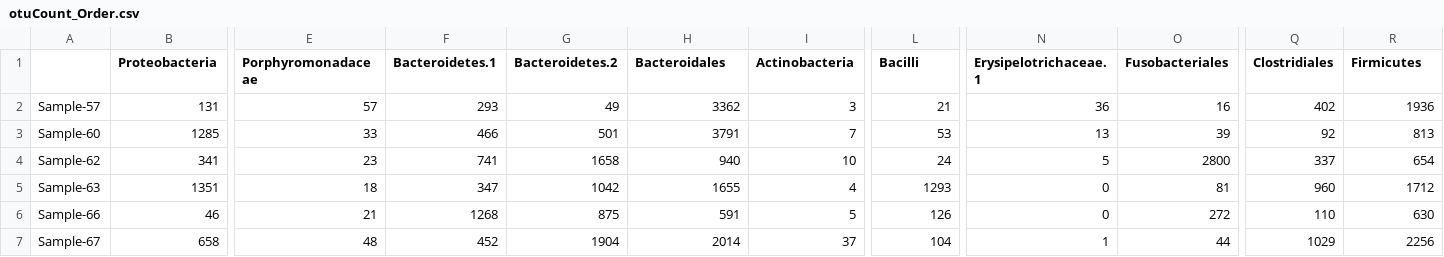
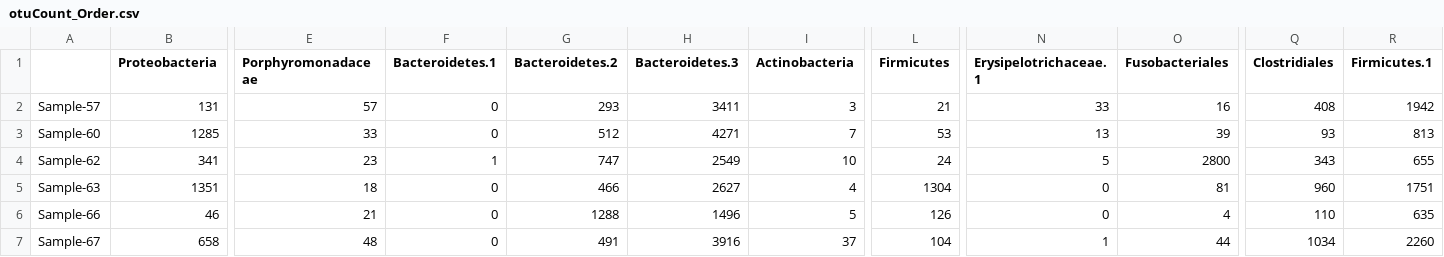
Before and after one commit to cramjaco/Nyvac_096_Microbiome, a CSV file: tables/OTU/otuCount_Order.csv, drawn as a sheet; only a part is shown, gaps mark what is left out; the diff covers the shown part only; the diff names each change by its address in the sheet, - before the commit and + after, or states it on an @@ line.

```diff
--- a/tables/OTU/otuCount_Order.csv
+++ b/tables/OTU/otuCount_Order.csv
-H1: Bacteroidales
+H1: Bacteroidetes.3
-L1: Bacilli
+L1: Firmicutes
-R1: Firmicutes
+R1: Firmicutes.1
-F2 (Bacteroidetes.1): 293
+F2 (Bacteroidetes.1): 0
-G2 (Bacteroidetes.2): 49
+G2 (Bacteroidetes.2): 293
-H2 (Bacteroidetes.3): 3362
+H2 (Bacteroidetes.3): 3411
-N2 (Erysipelotrichaceae.1): 36
+N2 (Erysipelotrichaceae.1): 33
-Q2 (Clostridiales): 402
+Q2 (Clostridiales): 408
-R2 (Firmicutes.1): 1936
+R2 (Firmicutes.1): 1942
-F3 (Bacteroidetes.1): 466
+F3 (Bacteroidetes.1): 0
-G3 (Bacteroidetes.2): 501
+G3 (Bacteroidetes.2): 512
-H3 (Bacteroidetes.3): 3791
+H3 (Bacteroidetes.3): 4271
-Q3 (Clostridiales): 92
+Q3 (Clostridiales): 93
-F4 (Bacteroidetes.1): 741
+F4 (Bacteroidetes.1): 1
-G4 (Bacteroidetes.2): 1658
+G4 (Bacteroidetes.2): 747
-H4 (Bacteroidetes.3): 940
+H4 (Bacteroidetes.3): 2549
-Q4 (Clostridiales): 337
+Q4 (Clostridiales): 343
-R4 (Firmicutes.1): 654
+R4 (Firmicutes.1): 655
-F5 (Bacteroidetes.1): 347
+F5 (Bacteroidetes.1): 0
-G5 (Bacteroidetes.2): 1042
+G5 (Bacteroidetes.2): 466
-H5 (Bacteroidetes.3): 1655
+H5 (Bacteroidetes.3): 2627
-L5 (Firmicutes): 1293
+L5 (Firmicutes): 1304
-R5 (Firmicutes.1): 1712
+R5 (Firmicutes.1): 1751
-F6 (Bacteroidetes.1): 1268
+F6 (Bacteroidetes.1): 0
-G6 (Bacteroidetes.2): 875
+G6 (Bacteroidetes.2): 1288
-H6 (Bacteroidetes.3): 591
+H6 (Bacteroidetes.3): 1496
-O6 (Fusobacteriales): 272
+O6 (Fusobacteriales): 4
-R6 (Firmicutes.1): 630
+R6 (Firmicutes.1): 635
-F7 (Bacteroidetes.1): 452
+F7 (Bacteroidetes.1): 0
-G7 (Bacteroidetes.2): 1904
+G7 (Bacteroidetes.2): 491
-H7 (Bacteroidetes.3): 2014
+H7 (Bacteroidetes.3): 3916
-Q7 (Clostridiales): 1029
+Q7 (Clostridiales): 1034
-R7 (Firmicutes.1): 2256
+R7 (Firmicutes.1): 2260
```
Also changed, not shown: 101 edited cells elsewhere in this file, tables/OTU/otuCount_Family.csv, tables/OTU/otuCount_Genus.csv, 28 other files.
